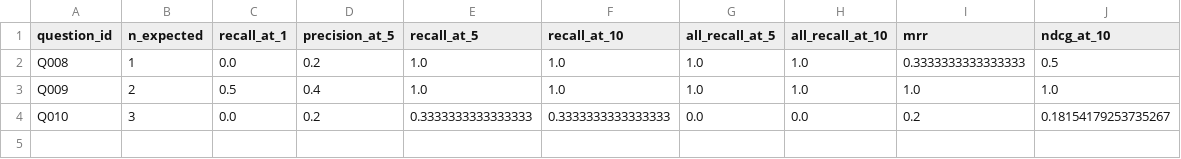
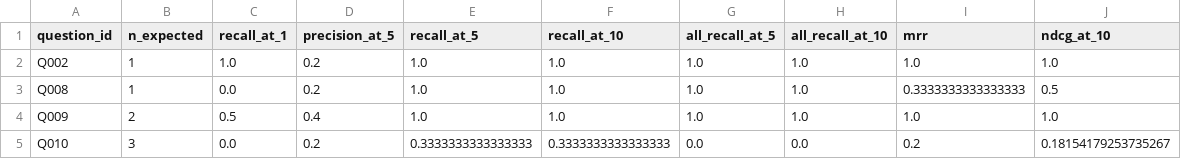
Before and after one commit to Draftly-LK/draftly-research, a CSV file: evaluation/runs/lawchain-v1/per-question-scores-existing.csv, drawn as a sheet; the diff names each change by its address in the sheet, - before the commit and + after, or states it on an @@ line.

```diff
--- a/evaluation/runs/lawchain-v1/per-question-scores-existing.csv
+++ b/evaluation/runs/lawchain-v1/per-question-scores-existing.csv
+row 2: Q002 | 1 | 1.0 | 0.2 | 1.0 | 1.0 | 1.0 | 1.0 | 1.0 | 1.0
```
Also changed, not shown: evaluation/runs/lawchain-v1/per-question-scores-lawchain.csv, evaluation/runs/lawchain-v1/predictions-existing.csv, 2 other files.
